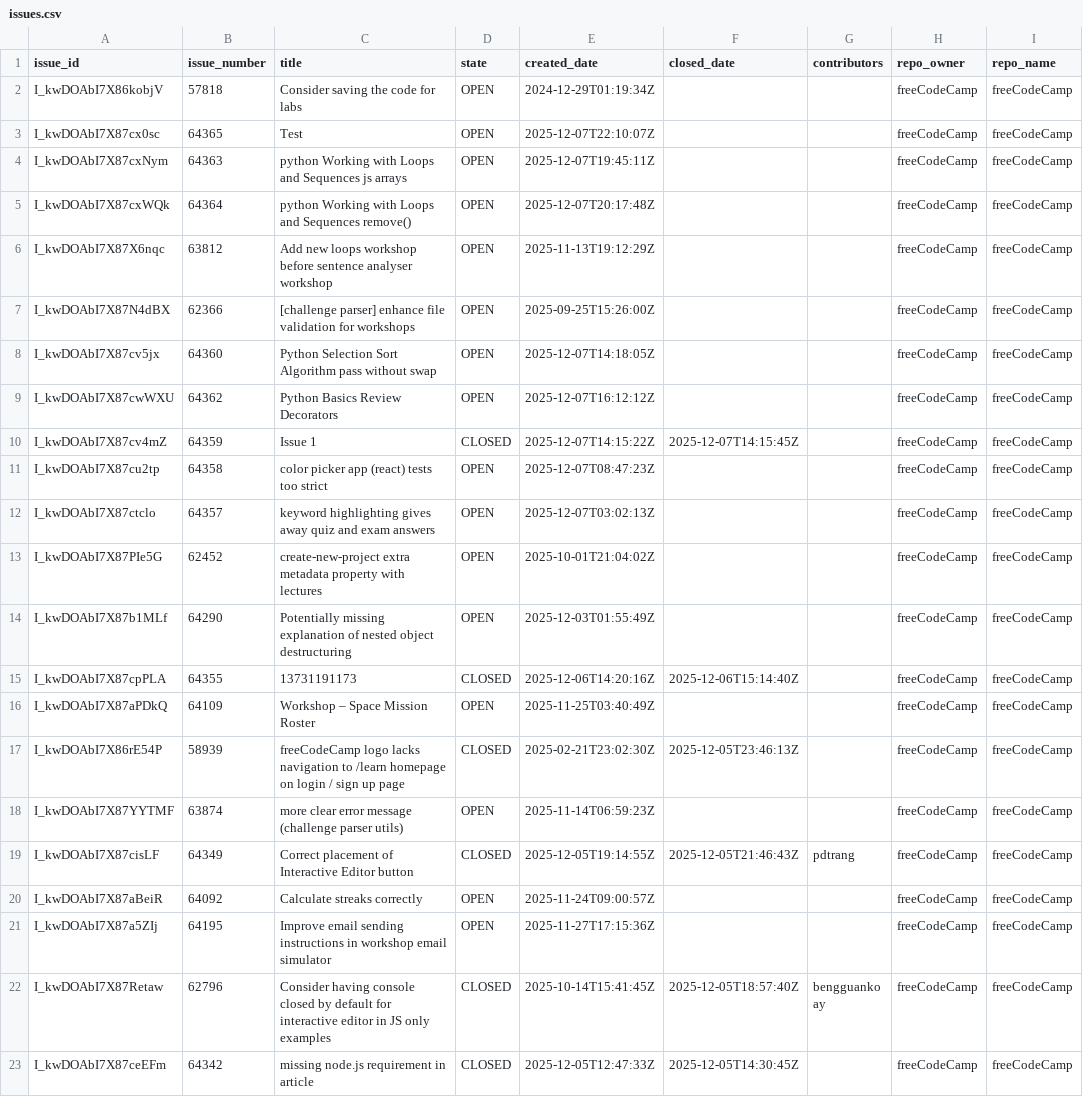
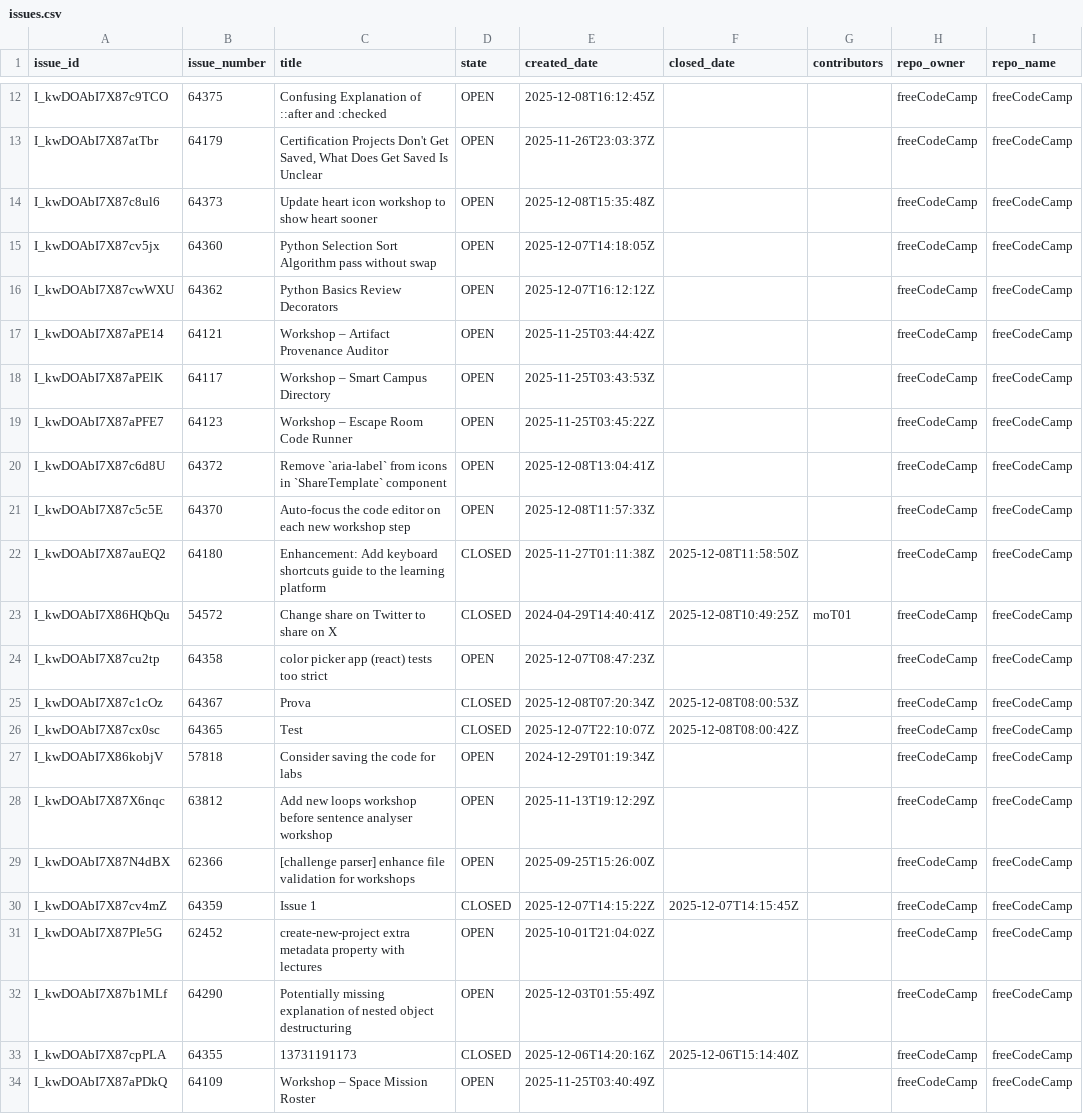
Before and after one commit to longporo/repodata, a CSV file: issues.csv, drawn as a sheet; only a part is shown, gaps mark what is left out; the shorter side is filled out with more unchanged rows; the diff covers the shown part only.

```diff
--- a/issues.csv
+++ b/issues.csv
@@ -2,12 +12,20 @@ issue_id,issue_number,title,state,created_date,closed_date,contributors,repo_own
+I_kwDOAbI7X87c9TCO,64375,Confusing Explanation of ::after and :checked,OPEN,2025-12-08T16:12:45Z,,,freeCodeCamp,freeCodeCamp
+I_kwDOAbI7X87atTbr,64179,"Certification Projects Don't Get Saved, What Does Get Saved Is Unclear",OPEN,2025-11-26T23:03:37Z,,,freeCodeCamp,freeCodeCamp
+I_kwDOAbI7X87c8ul6,64373,Update heart icon workshop to show heart sooner,OPEN,2025-12-08T15:35:48Z,,,freeCodeCamp,freeCodeCamp
+I_kwDOAbI7X87cv5jx,64360,Python Selection Sort Algorithm pass without swap,OPEN,2025-12-07T14:18:05Z,,,freeCodeCamp,freeCodeCamp
+I_kwDOAbI7X87cwWXU,64362,Python Basics Review Decorators,OPEN,2025-12-07T16:12:12Z,,,freeCodeCamp,freeCodeCamp
+I_kwDOAbI7X87aPE14,64121,Workshop – Artifact Provenance Auditor,OPEN,2025-11-25T03:44:42Z,,,freeCodeCamp,freeCodeCamp
+I_kwDOAbI7X87aPElK,64117,Workshop – Smart Campus Directory,OPEN,2025-11-25T03:43:53Z,,,freeCodeCamp,freeCodeCamp
+I_kwDOAbI7X87aPFE7,64123,Workshop – Escape Room Code Runner,OPEN,2025-11-25T03:45:22Z,,,freeCodeCamp,freeCodeCamp
+I_kwDOAbI7X87c6d8U,64372,Remove `aria-label` from icons in `ShareTemplate` component,OPEN,2025-12-08T13:04:41Z,,,freeCodeCamp,freeCodeCamp
+I_kwDOAbI7X87c5c5E,64370,Auto-focus the code editor on each new workshop step,OPEN,2025-12-08T11:57:33Z,,,freeCodeCamp,freeCodeCamp
+I_kwDOAbI7X87auEQ2,64180,Enhancement: Add keyboard shortcuts guide to the learning platform,CLOSED,2025-11-27T01:11:38Z,2025-12-08T11:58:50Z,,freeCodeCamp,freeCodeCamp
+I_kwDOAbI7X86HQbQu,54572,Change share on Twitter to share on X,CLOSED,2024-04-29T14:40:41Z,2025-12-08T10:49:25Z,moT01,freeCodeCamp,freeCodeCamp
+I_kwDOAbI7X87cu2tp,64358,color picker app (react) tests too strict,OPEN,2025-12-07T08:47:23Z,,,freeCodeCamp,freeCodeCamp
+I_kwDOAbI7X87c1cOz,64367,Prova,CLOSED,2025-12-08T07:20:34Z,2025-12-08T08:00:53Z,,freeCodeCamp,freeCodeCamp
+I_kwDOAbI7X87cx0sc,64365,Test,CLOSED,2025-12-07T22:10:07Z,2025-12-08T08:00:42Z,,freeCodeCamp,freeCodeCamp
 I_kwDOAbI7X86kobjV,57818,Consider saving the code for labs,OPEN,2024-12-29T01:19:34Z,,,freeCodeCamp,freeCodeCamp
-I_kwDOAbI7X87cx0sc,64365,Test,OPEN,2025-12-07T22:10:07Z,,,freeCodeCamp,freeCodeCamp
-I_kwDOAbI7X87cxNym,64363,python Working with Loops and Sequences js arrays,OPEN,2025-12-07T19:45:11Z,,,freeCodeCamp,freeCodeCamp
-I_kwDOAbI7X87cxWQk,64364,python Working with Loops and Sequences remove(),OPEN,2025-12-07T20:17:48Z,,,freeCodeCamp,freeCodeCamp
 I_kwDOAbI7X87X6nqc,63812,Add new loops workshop before sentence analyser workshop,OPEN,2025-11-13T19:12:29Z,,,freeCodeCamp,freeCodeCamp
 I_kwDOAbI7X87N4dBX,62366,[challenge parser] enhance file validation for workshops,OPEN,2025-09-25T15:26:00Z,,,freeCodeCamp,freeCodeCamp
-I_kwDOAbI7X87cv5jx,64360,Python Selection Sort Algorithm pass without swap,OPEN,2025-12-07T14:18:05Z,,,freeCodeCamp,freeCodeCamp
-I_kwDOAbI7X87cwWXU,64362,Python Basics Review Decorators,OPEN,2025-12-07T16:12:12Z,,,freeCodeCamp,freeCodeCamp
 I_kwDOAbI7X87cv4mZ,64359,Issue 1,CLOSED,2025-12-07T14:15:22Z,2025-12-07T14:15:45Z,,freeCodeCamp,freeCodeCamp
-I_kwDOAbI7X87cu2tp,64358,color picker app (react) tests too strict,OPEN,2025-12-07T08:47:23Z,,,freeCodeCamp,freeCodeCamp
-I_kwDOAbI7X87ctclo,64357,keyword highlighting gives away quiz and exam answers,OPEN,2025-12-07T03:02:13Z,,,freeCodeCamp,freeCodeCamp
 I_kwDOAbI7X87PIe5G,62452,create-new-project extra metadata property with lectures,OPEN,2025-10-01T21:04:02Z,,,freeCodeCamp,freeCodeCamp
```
Also changed, not shown: 9 added rows and 4 removed rows elsewhere in this file.
